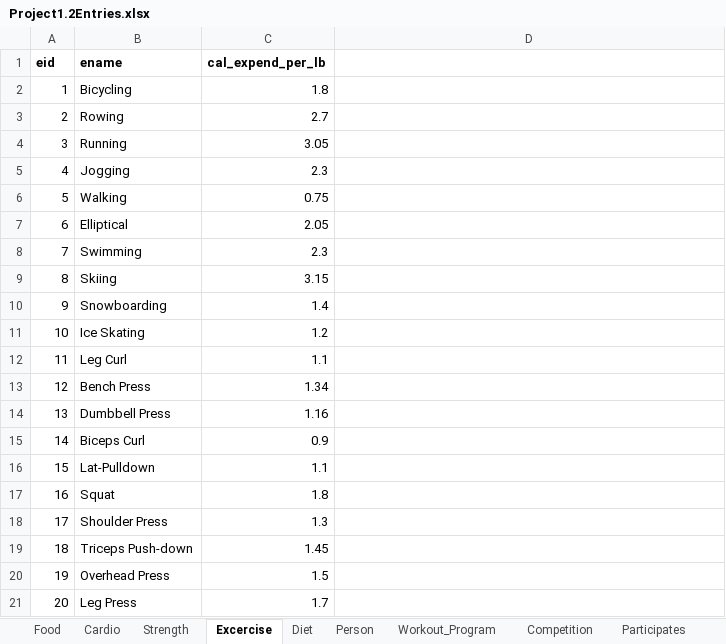
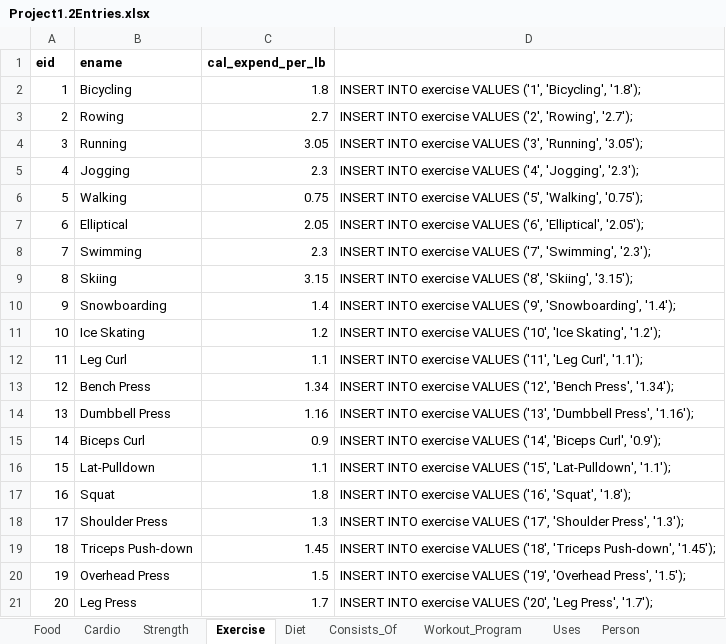
Before and after one commit to rl2745/KetoPalWebDesign, an Excel workbook: Project1.2Entries.xlsx, sheet Exercise, drawn as a sheet; values as stored, in another font and other column widths than the file's, no borders; the diff names each change by its address in the sheet, - before the commit and + after, or states it on an @@ line.

```diff
--- a/Project1.2Entries.xlsx (sheet Exercise)
+++ b/Project1.2Entries.xlsx (sheet Exercise)
-sheet tab: Excercise
+sheet tab: Exercise
+sheet tab: Consists_Of
+sheet tab: Uses
@@ sheet tab order changed: Food | Cardio | Strength | Exercise | Diet | Consists_Of | Workout_Program | Uses | Person @@
-D2: (empty)
+D2: INSERT INTO exercise VALUES ('1', 'Bicycling', '1.8');
-D3: (empty)
+D3: INSERT INTO exercise VALUES ('2', 'Rowing', '2.7');
-D4: (empty)
+D4: INSERT INTO exercise VALUES ('3', 'Running', '3.05');
-D5: (empty)
+D5: INSERT INTO exercise VALUES ('4', 'Jogging', '2.3');
-D6: (empty)
+D6: INSERT INTO exercise VALUES ('5', 'Walking', '0.75');
-D7: (empty)
+D7: INSERT INTO exercise VALUES ('6', 'Elliptical', '2.05');
-D8: (empty)
+D8: INSERT INTO exercise VALUES ('7', 'Swimming', '2.3');
-D9: (empty)
+D9: INSERT INTO exercise VALUES ('8', 'Skiing', '3.15');
-D10: (empty)
+D10: INSERT INTO exercise VALUES ('9', 'Snowboarding', '1.4');
-D11: (empty)
+D11: INSERT INTO exercise VALUES ('10', 'Ice Skating', '1.2');
-D12: (empty)
+D12: INSERT INTO exercise VALUES ('11', 'Leg Curl', '1.1');
-D13: (empty)
+D13: INSERT INTO exercise VALUES ('12', 'Bench Press', '1.34');
-D14: (empty)
+D14: INSERT INTO exercise VALUES ('13', 'Dumbbell Press', '1.16');
-D15: (empty)
+D15: INSERT INTO exercise VALUES ('14', 'Biceps Curl', '0.9');
-D16: (empty)
+D16: INSERT INTO exercise VALUES ('15', 'Lat-Pulldown', '1.1');
-D17: (empty)
+D17: INSERT INTO exercise VALUES ('16', 'Squat', '1.8');
-D18: (empty)
+D18: INSERT INTO exercise VALUES ('17', 'Shoulder Press', '1.3');
-D19: (empty)
+D19: INSERT INTO exercise VALUES ('18', 'Triceps Push-down', '1.45');
-D20: (empty)
+D20: INSERT INTO exercise VALUES ('19', 'Overhead Press', '1.5');
-D21: (empty)
+D21: INSERT INTO exercise VALUES ('20', 'Leg Press', '1.7');
```
Also changed, not shown: sheet Diet, sheet Workout_Program, sheet Person, sheet Cardio, sheet Strength, sheet Competition, 1 more sheet, 2 other files.
